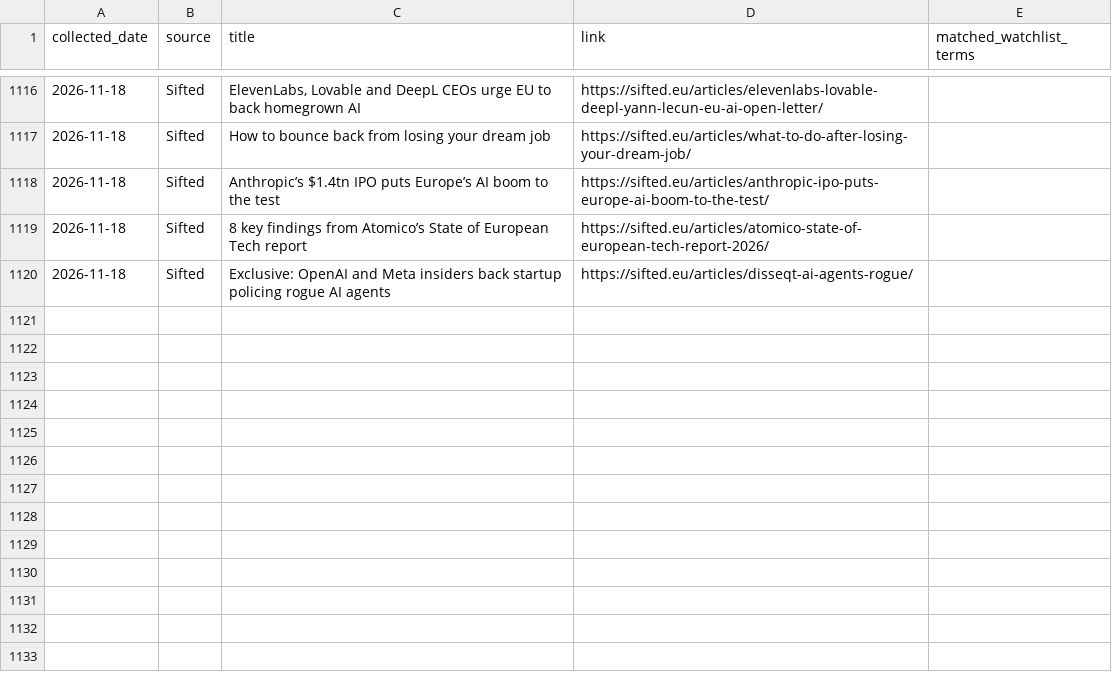
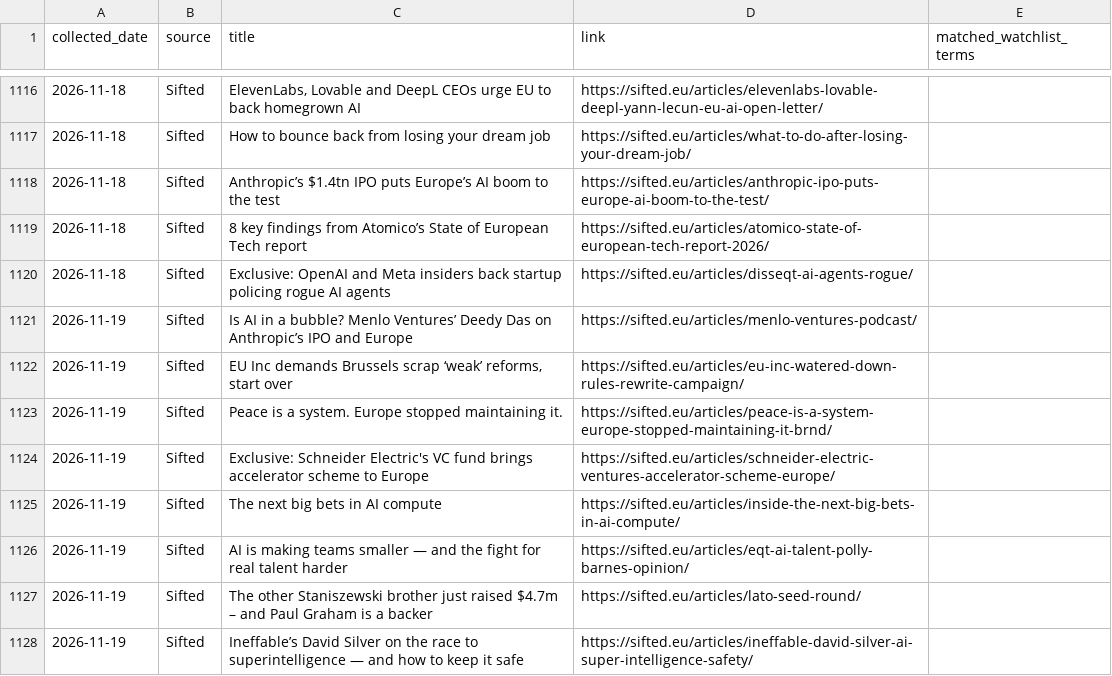
Before and after one commit to trpelka/trend-monitor, a CSV file: data/articles.csv, drawn as a sheet; only a part is shown, gaps mark what is left out; the diff names each change by its address in the sheet, - before the commit and + after, or states it on an @@ line.

```diff
--- a/data/articles.csv
+++ b/data/articles.csv
+row 1121: 2026-11-19 | Sifted | Is AI in a bubble? Menlo Ventures’ Deedy Das on Anthropic’s IPO and Europe | https://sifted.eu/articles/menlo-ventures-podcast/
+row 1122: 2026-11-19 | Sifted | EU Inc demands Brussels scrap ‘weak’ reforms, start over | https://sifted.eu/articles/eu-inc-watered-down-rules-rewrite-campaign/
+row 1123: 2026-11-19 | Sifted | Peace is a system. Europe stopped maintaining it. | https://sifted.eu/articles/peace-is-a-system-europe-stopped-maintaining-it-brnd/
+row 1124: 2026-11-19 | Sifted | Exclusive: Schneider Electric's VC fund brings accelerator scheme to Europe | https://sifted.eu/articles/schneider-electric-ventures-accelerator-scheme-europe/
+row 1125: 2026-11-19 | Sifted | The next big bets in AI compute | https://sifted.eu/articles/inside-the-next-big-bets-in-ai-compute/
+row 1126: 2026-11-19 | Sifted | AI is making teams smaller — and the fight for real talent harder | https://sifted.eu/articles/eqt-ai-talent-polly-barnes-opinion/
+row 1127: 2026-11-19 | Sifted | The other Staniszewski brother just raised $4.7m – and Paul Graham is a backer | https://sifted.eu/articles/lato-seed-round/
+row 1128: 2026-11-19 | Sifted | Ineffable’s David Silver on the race to superintelligence — and how to keep it safe | https://sifted.eu/articles/ineffable-david-silver-ai-super-intelligence-safety/
```
Also changed, not shown: 2 other files.
